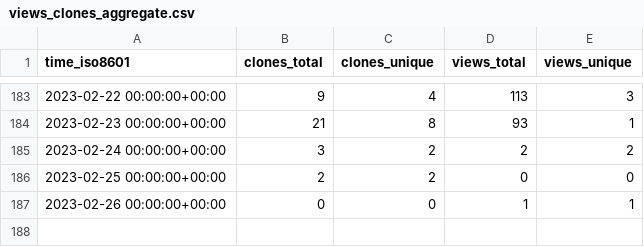
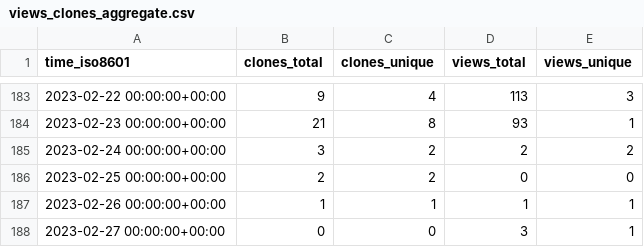
Before and after one commit to aubricot/computer_vision_with_eol_images, a CSV file: aubricot/computer_vision_with_eol_images/ghrs-data/views_clones_aggregate.csv, drawn as a sheet; only a part is shown, gaps mark what is left out.

```diff
--- a/aubricot/computer_vision_with_eol_images/ghrs-data/views_clones_aggregate.csv
+++ b/aubricot/computer_vision_with_eol_images/ghrs-data/views_clones_aggregate.csv
@@ -186,2 +186,3 @@ time_iso8601,clones_total,clones_unique,views_total,views_unique
 2023-02-25 00:00:00+00:00,2,2,0,0
-2023-02-26 00:00:00+00:00,0,0,1,1
+2023-02-26 00:00:00+00:00,1,1,1,1
+2023-02-27 00:00:00+00:00,0,0,3,1
```
Also changed, not shown: 1 other file.
